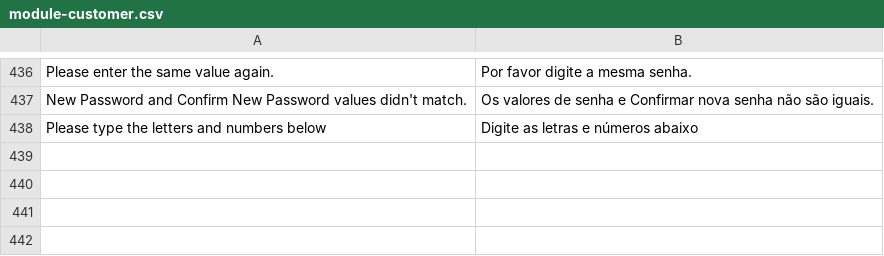
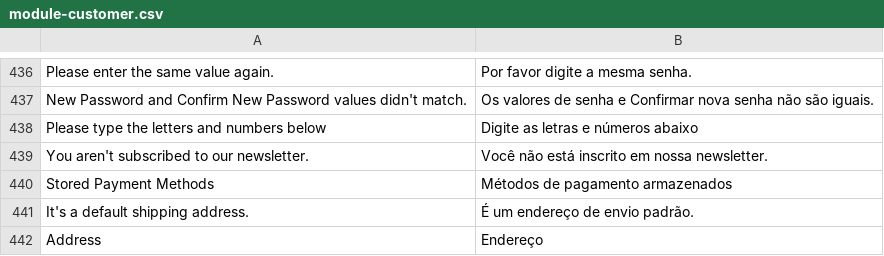
Before and after one commit to Bleez/Magento2-PT-BR, a CSV file: module-customer.csv, drawn as a sheet; only a part is shown, gaps mark what is left out; the diff names each change by its address in the sheet, - before the commit and + after, or states it on an @@ line.

```diff
--- a/module-customer.csv
+++ b/module-customer.csv
+row 439: You aren't subscribed to our newsletter. | Você não está inscrito em nossa newsletter.
+row 440: Stored Payment Methods | Métodos de pagamento armazenados
+row 441: It's a default shipping address. | É um endereço de envio padrão.
+row 442: Address | Endereço
```
Also changed, not shown: module-checkout.csv, 1 other file.
